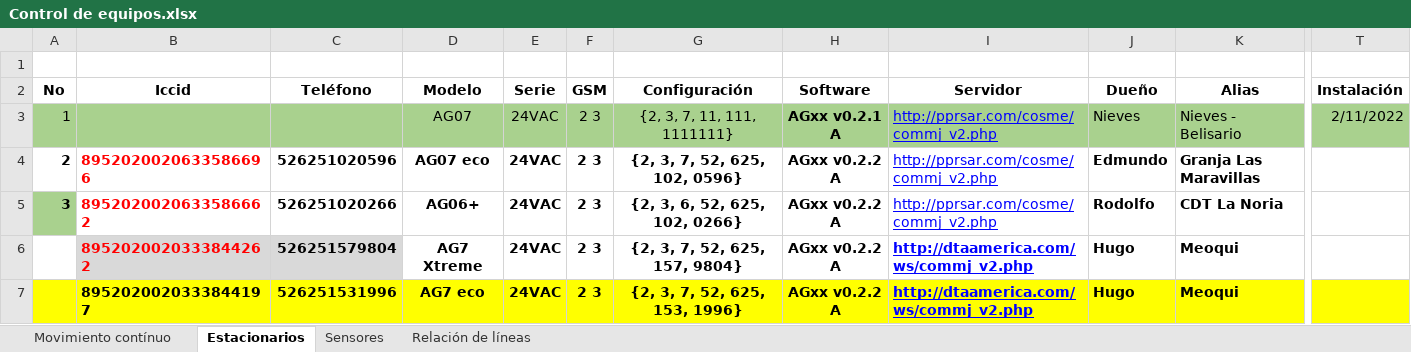
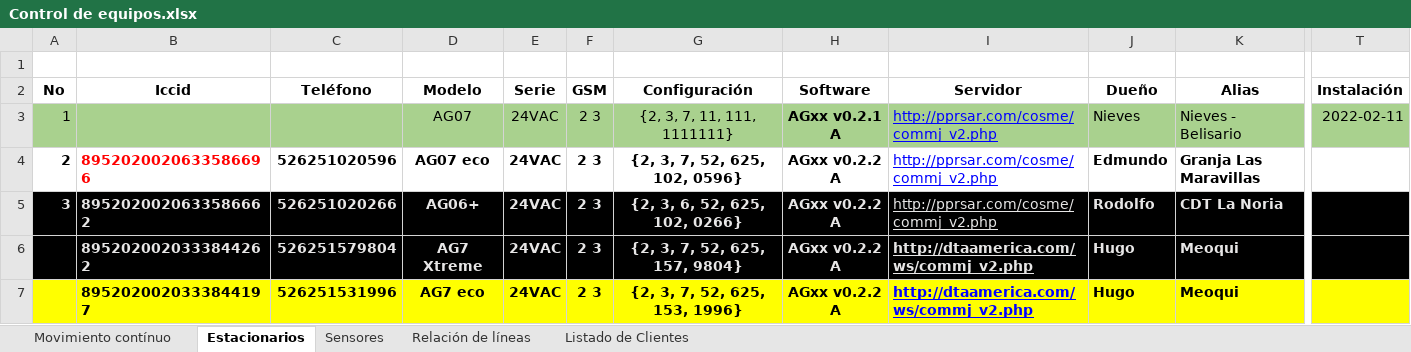
Before and after one commit to dta-labs/dta-agricola, an Excel workbook: Documentación/Empresa/Control de equipos.xlsx, sheet Estacionarios, drawn as a sheet; only a part is shown, gaps mark what is left out; values as stored, in another font and other column widths than the file's, no borders; the diff covers the shown part only; the diff names each change by its address in the sheet, - before the commit and + after, or states it on an @@ line.

```diff
--- a/Documentación/Empresa/Control de equipos.xlsx (sheet Estacionarios)
+++ b/Documentación/Empresa/Control de equipos.xlsx (sheet Estacionarios)
+sheet tab: Listado de Clientes
-T3 (Instalación): 2/11/2022
+T3 (Instalación): 2022-02-11
@@ A5 fill: #A9D18E → #000000, text colour: black → #E7E6E6 @@
-B5:T5 fill: none
+B5:T5 fill: #000000
-B5:B6 text colour: #FF0000
+B5:B6 text colour: #E7E6E6
-C5:H6 text colour: black
+C5:H6 text colour: #E7E6E6
-I5:I6 text colour: #0000FF
+I5:I6 text colour: #E7E6E6
-J5:K5 text colour: black
+J5:K5 text colour: #E7E6E6
-A6 fill: none
+A6 fill: #000000
-B6:C6 fill: #D9D9D9
+B6:C6 fill: #000000
-D6:T6 fill: none
+D6:T6 fill: #000000
-J6:K6 text colour: black
+J6:K6 text colour: #E7E6E6
```
Also changed, not shown: cell formats elsewhere in this sheet, sheet Movimiento contínuo, sheet Relación de líneas, sheet Sensores, 6 other files.
